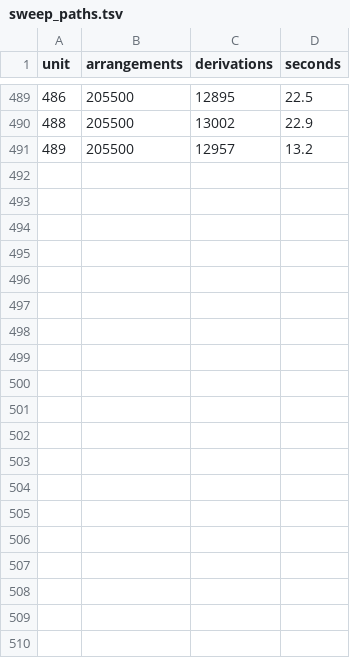
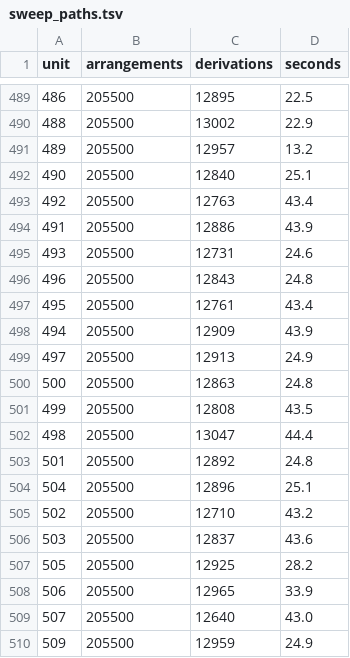
Before and after one commit to KelpCoin/DreamLedger, a TSV file: BEC-PRIME/data/777/guntis/sweep_paths.tsv, drawn as a sheet; only a part is shown, gaps mark what is left out; the diff covers the shown part only; the diff names each change by its address in the sheet, - before the commit and + after, or states it on an @@ line.

Commit message:
777: persist bounded Guntis solver progress

```diff
--- a/BEC-PRIME/data/777/guntis/sweep_paths.tsv
+++ b/BEC-PRIME/data/777/guntis/sweep_paths.tsv
+row 492: 490 | 205500 | 12840 | 25.1
+row 493: 492 | 205500 | 12763 | 43.4
+row 494: 491 | 205500 | 12886 | 43.9
+row 495: 493 | 205500 | 12731 | 24.6
+row 496: 496 | 205500 | 12843 | 24.8
+row 497: 495 | 205500 | 12761 | 43.4
+row 498: 494 | 205500 | 12909 | 43.9
+row 499: 497 | 205500 | 12913 | 24.9
+row 500: 500 | 205500 | 12863 | 24.8
+row 501: 499 | 205500 | 12808 | 43.5
+row 502: 498 | 205500 | 13047 | 44.4
+row 503: 501 | 205500 | 12892 | 24.8
+row 504: 504 | 205500 | 12896 | 25.1
+row 505: 502 | 205500 | 12710 | 43.2
+row 506: 503 | 205500 | 12837 | 43.6
+row 507: 505 | 205500 | 12925 | 28.2
+row 508: 506 | 205500 | 12965 | 33.9
+row 509: 507 | 205500 | 12640 | 43.0
+row 510: 509 | 205500 | 12959 | 24.9
```
Also changed, not shown: 26 added rows elsewhere in this file.
